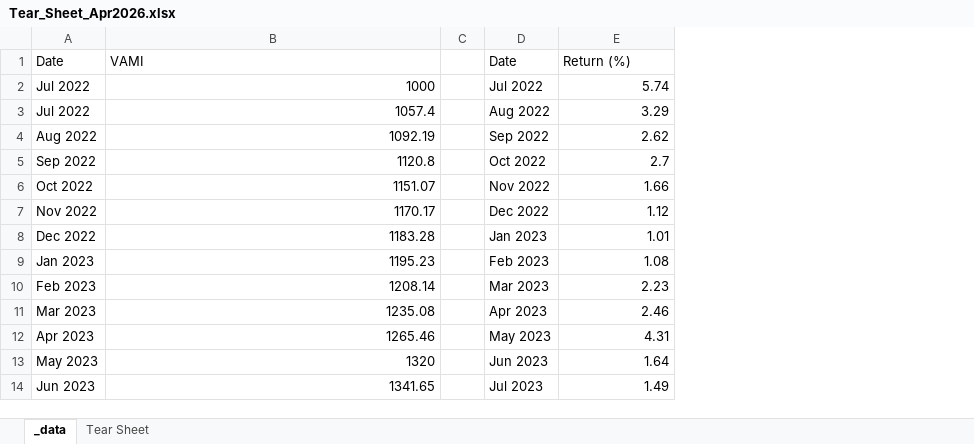
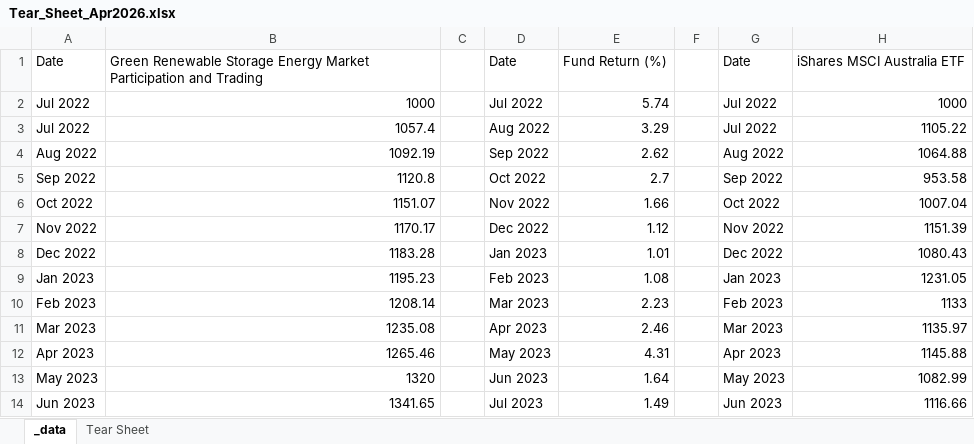
Before and after one commit to jrgex/Tear-Sheet, an Excel workbook: output/Tear_Sheet_Apr2026.xlsx, sheet _data, drawn as a sheet; only a part is shown; values as stored, in another font and other column widths than the file's, no borders; the diff names each change by its address in the sheet, - before the commit and + after, or states it on an @@ line.

```diff
--- a/output/Tear_Sheet_Apr2026.xlsx (sheet _data)
+++ b/output/Tear_Sheet_Apr2026.xlsx (sheet _data)
+column F, empty
+column G, rows 1-14: Date | Jul 2022 | Jul 2022 | Aug 2022 | Sep 2022 | Oct 2022 | Nov 2022 | Dec 2022 | Jan 2023 | Feb 2023 | Mar 2023 | Apr 2023 | May 2023 | Jun 2023
+column H, rows 1-14: iShares MSCI Australia ETF | 1000 | 1105.22 | 1064.88 | 953.58 | 1007.04 | 1151.39 | 1080.43 | 1231.05 | 1133 | 1135.97 | 1145.88 | 1082.99 | 1116.66
-B1: VAMI
+B1: Green Renewable Storage Energy Market Participation and Trading
-E1: Return (%)
+E1: Fund Return (%)
```
Also changed, not shown: sheet Tear Sheet, charts or pictures.
